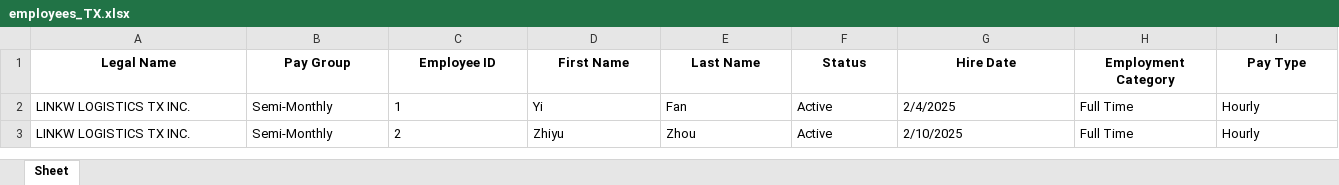
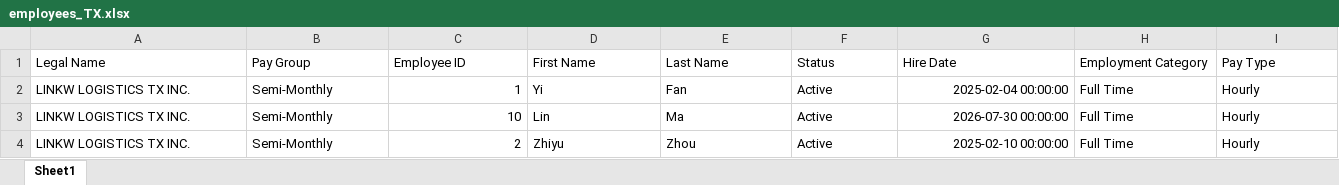
Before and after one commit to yokozhuang-cyber/hours-analyzer, an Excel workbook: employees_TX.xlsx, sheet Sheet1, drawn as a sheet; only a part is shown; values as stored, in another font and other column widths than the file's, no borders; addresses are those after the commit; rows hold the shown columns only; the diff covers the shown part only; the diff names each change by its address in the sheet, - before the commit and + after, or states it on an @@ line.

```diff
--- a/employees_TX.xlsx (sheet Sheet1)
+++ b/employees_TX.xlsx (sheet Sheet1)
-sheet tab: Sheet
+sheet tab: Sheet1
@@ A1:I1 bold: on → off, alignment: center → left @@
-C2 alignment: left
+C2 alignment: right
-G2 (Hire Date): 2/4/2025
+G2 (Hire Date): 2025-02-04 00:00:00
-G2 alignment: left
+G2 alignment: right
+row 3: LINKW LOGISTICS TX INC. | Semi-Monthly | 10 | Lin | Ma | Active | 2026-07-30 00:00:00 | Full Time | Hourly
-C4 alignment: left
+C4 alignment: right
-G4 (Hire Date): 2/10/2025
+G4 (Hire Date): 2025-02-10 00:00:00
-G4 alignment: left
+G4 alignment: right
```
Also changed, not shown: cell formats elsewhere in this sheet, employees_CA.xlsx, employees_GA.xlsx.
